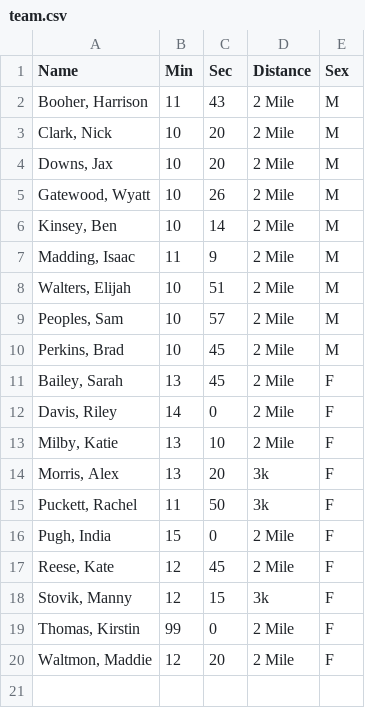
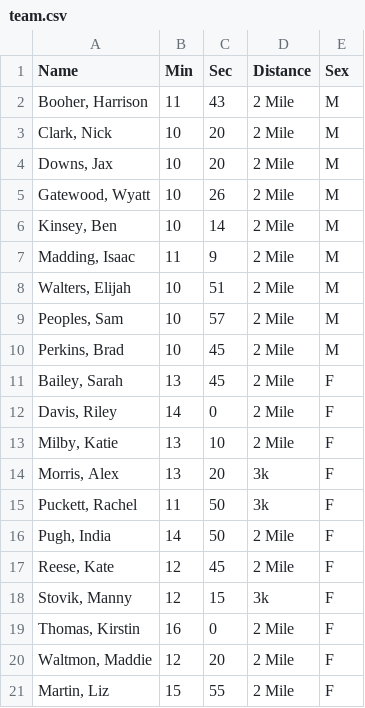
Before and after one commit to gcxcluke/Calendar, a CSV file: team.csv, drawn as a sheet.

```diff
--- a/team.csv
+++ b/team.csv
@@ -15,6 +15,7 @@ Name,Min,Sec,Distance,Sex
 "Puckett, Rachel",11,50,3k,F
-"Pugh, India",15,0,2 Mile,F
+"Pugh, India",14,50,2 Mile,F
 "Reese, Kate",12,45,2 Mile,F
 "Stovik, Manny",12,15,3k,F
-"Thomas, Kirstin",99,0,2 Mile,F
+"Thomas, Kirstin",16,0,2 Mile,F
 "Waltmon, Maddie",12,20,2 Mile,F
+"Martin, Liz",15,55,2 Mile,F
```
Also changed, not shown: 2 other files.
